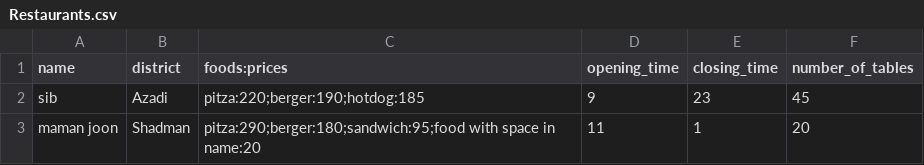
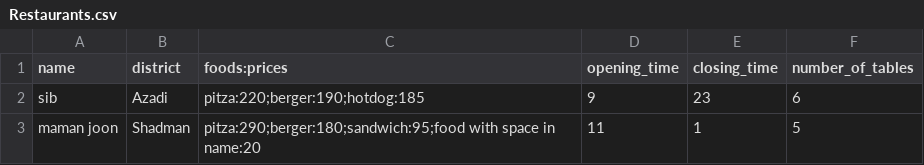
Before and after one commit to amir-2005/AP-F03-A6-810102438, a CSV file: Restaurants.csv, drawn as a sheet.

Commit message:
Implement restaurant show details proccess

```diff
--- a/Restaurants.csv
+++ b/Restaurants.csv
@@ -1,3 +1,3 @@
 name,district,foods:prices,opening_time,closing_time,number_of_tables
-sib,Azadi,pitza:220;berger:190;hotdog:185,9,23,45
-maman joon,Shadman,pitza:290;berger:180;sandwich:95;food with space in name:20,11,1,20
+sib,Azadi,pitza:220;berger:190;hotdog:185,9,23,6
+maman joon,Shadman,pitza:290;berger:180;sandwich:95;food with space in name:20,11,1,5
```
Also changed, not shown: 8 other files.
